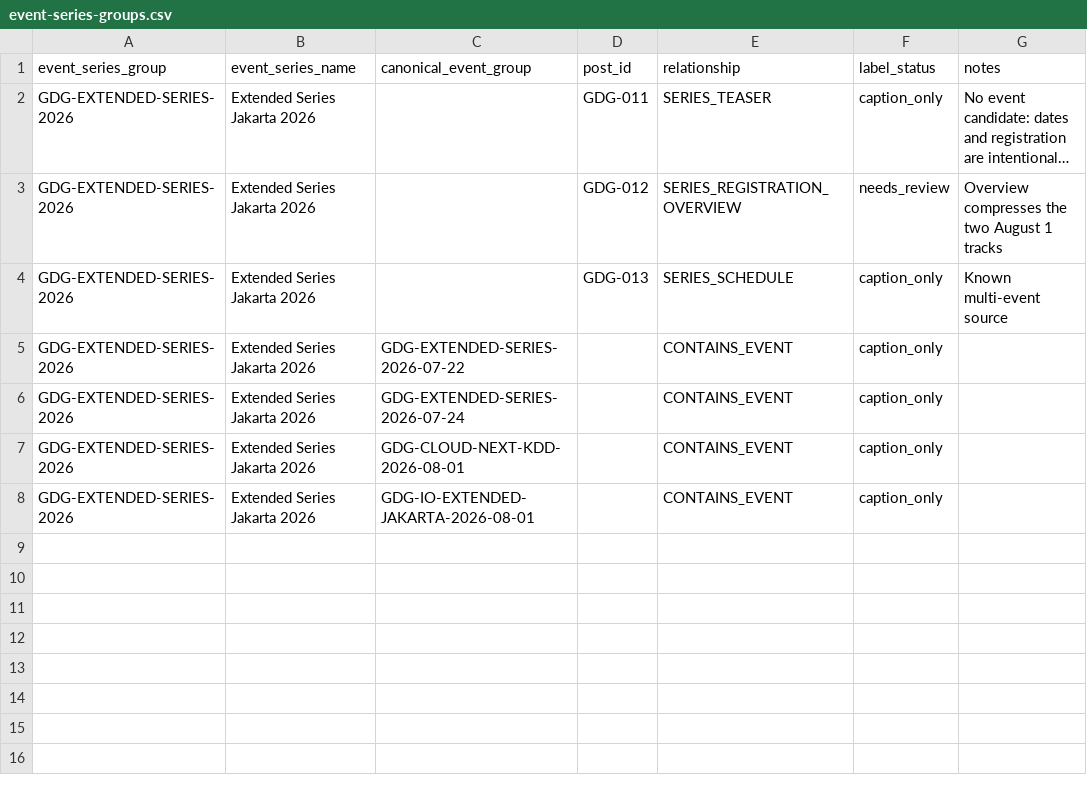
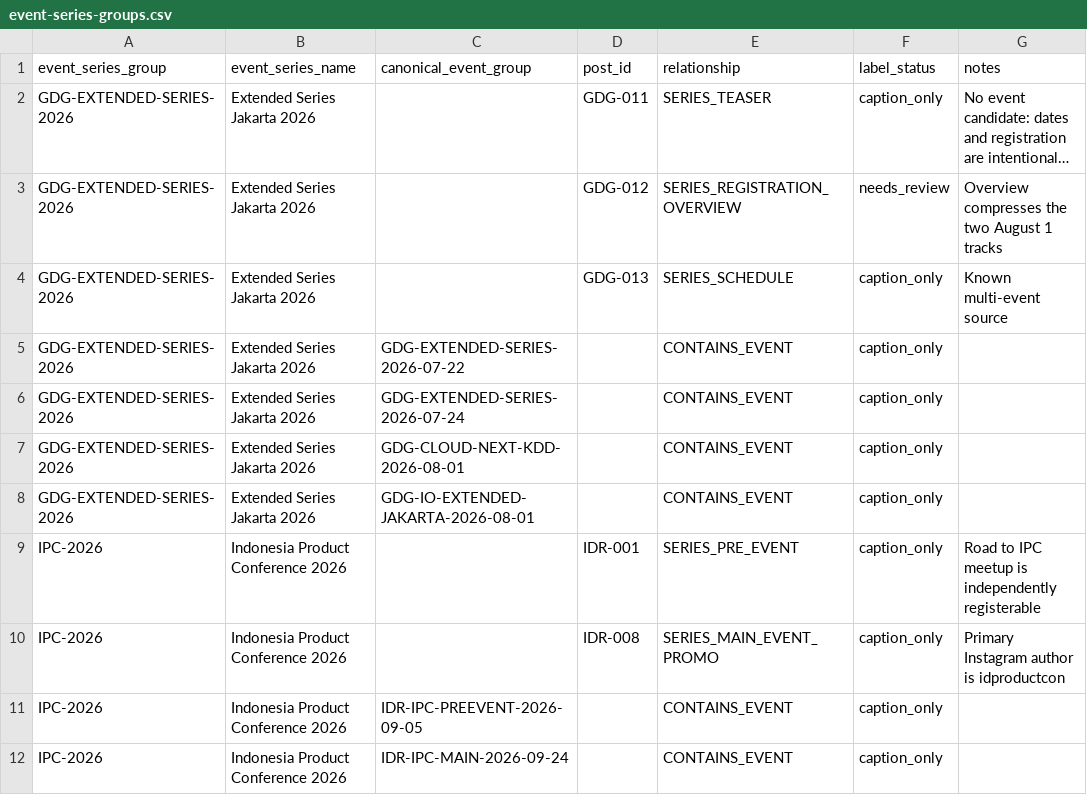
Before and after one commit to luthfiyyah-a/jakarta-event-discovery, a CSV file: phase0/corpus/event-series-groups.csv, drawn as a sheet; long unchanged cells end in ….

```diff
--- a/phase0/corpus/event-series-groups.csv
+++ b/phase0/corpus/event-series-groups.csv
@@ -8 +8,5 @@ GDG-EXTENDED-SERIES-2026,Extended Series Jakarta 2026,GDG-CLOUD-NEXT-KDD-2026-08
 GDG-EXTENDED-SERIES-2026,Extended Series Jakarta 2026,GDG-IO-EXTENDED-JAKARTA-2026-08-01,,CONTAINS_EVENT,caption_only,
+IPC-2026,Indonesia Product Conference 2026,,IDR-001,SERIES_PRE_EVENT,caption_only,"Road to IPC meetup is independently registerable"
+IPC-2026,Indonesia Product Conference 2026,,IDR-008,SERIES_MAIN_EVENT_PROMO,caption_only,"Primary Instagram author is idproductcon"
+IPC-2026,Indonesia Product Conference 2026,IDR-IPC-PREEVENT-2026-09-05,,CONTAINS_EVENT,caption_only,
+IPC-2026,Indonesia Product Conference 2026,IDR-IPC-MAIN-2026-09-24,,CONTAINS_EVENT,caption_only,
```
Also changed, not shown: phase0/corpus/canonical-event-groups.csv, phase0/corpus/gold-event-candidates.csv, 4 other files.
